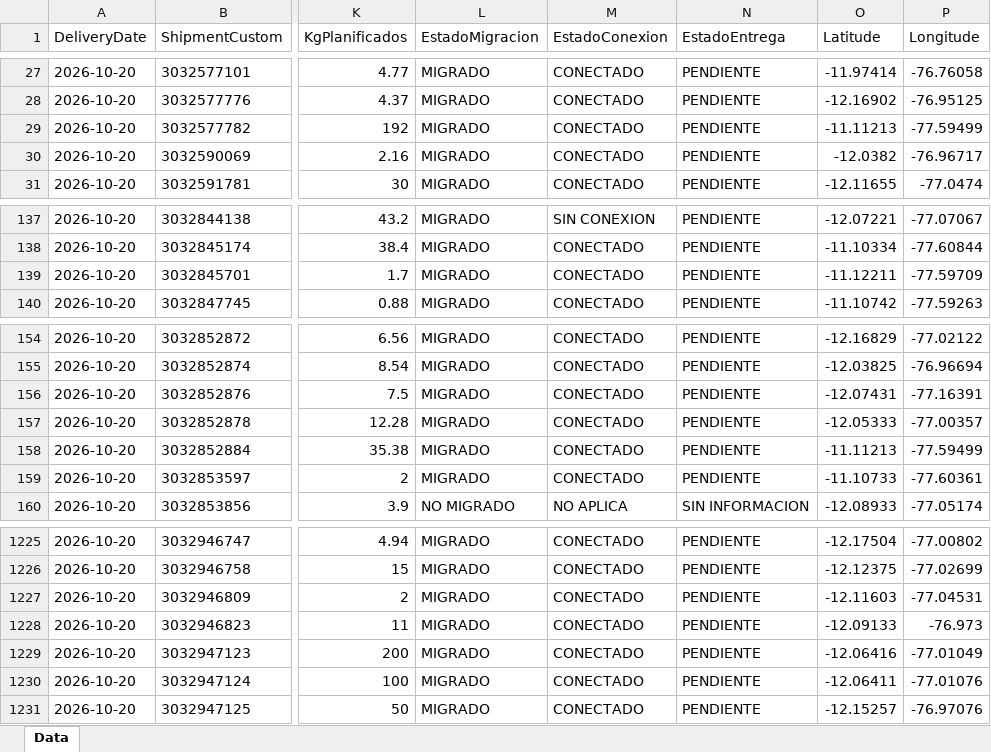
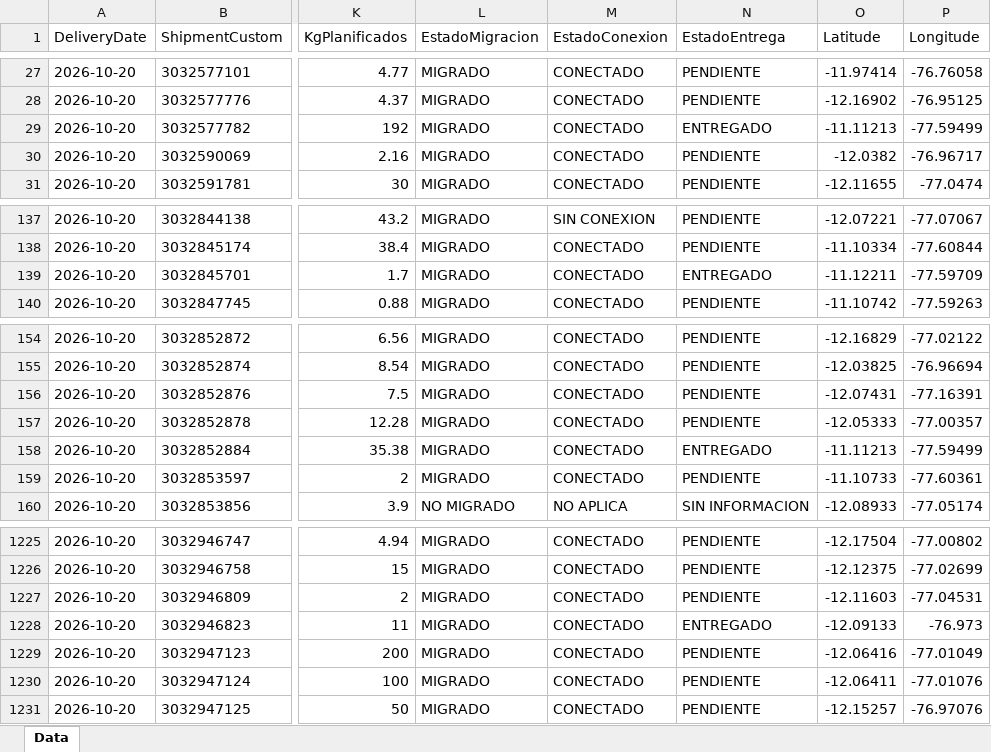
Before and after one commit to sigmaperu/RoadMap, an Excel workbook: PowerApp_Data.xlsx, sheet Data, drawn as a sheet; only a part is shown, gaps mark what is left out; values as stored, in another font and other column widths than the file's, no borders; table styles not drawn; the diff names each change by its address in the sheet, - before the commit and + after, or states it on an @@ line.

```diff
--- a/PowerApp_Data.xlsx (sheet Data)
+++ b/PowerApp_Data.xlsx (sheet Data)
-N29 (EstadoEntrega): PENDIENTE
+N29 (EstadoEntrega): ENTREGADO
-N139 (EstadoEntrega): PENDIENTE
+N139 (EstadoEntrega): ENTREGADO
-N158 (EstadoEntrega): PENDIENTE
+N158 (EstadoEntrega): ENTREGADO
-N1228 (EstadoEntrega): PENDIENTE
+N1228 (EstadoEntrega): ENTREGADO
```
Also changed, not shown: 1 other file.
